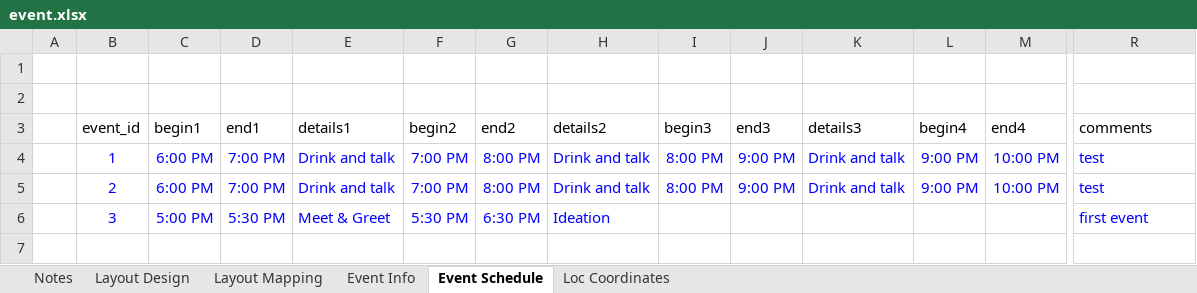
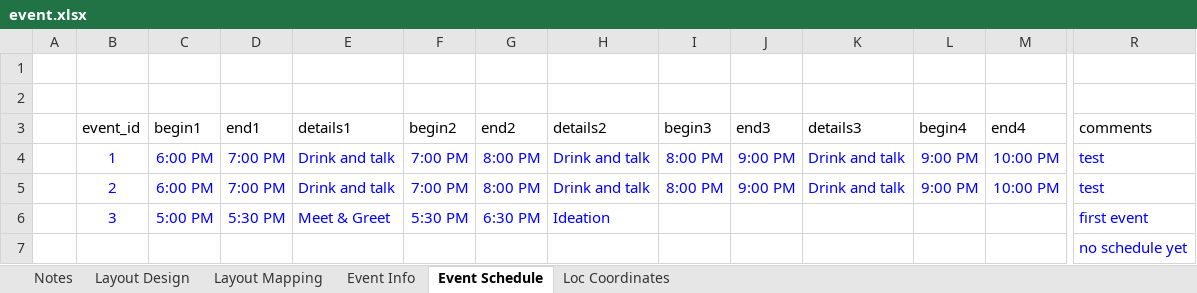
Before and after one commit to x2007tro/DSPEastHome, an Excel workbook: input/event.xlsx, sheet Event Schedule, drawn as a sheet; only a part is shown, gaps mark what is left out; values as stored, in another font and other column widths than the file's, no borders; rows hold the shown columns only; the diff names each change by its address in the sheet, - before the commit and + after, or states it on an @@ line.

Commit message:
new event

```diff
--- a/input/event.xlsx (sheet Event Schedule)
+++ b/input/event.xlsx (sheet Event Schedule)
+row 7:  |  |  |  |  |  |  |  |  |  |  |  |  | no schedule yet
```
Also changed, not shown: sheet Event Info, sheet Loc Coordinates, formulas that keep their value, 2 other files.
